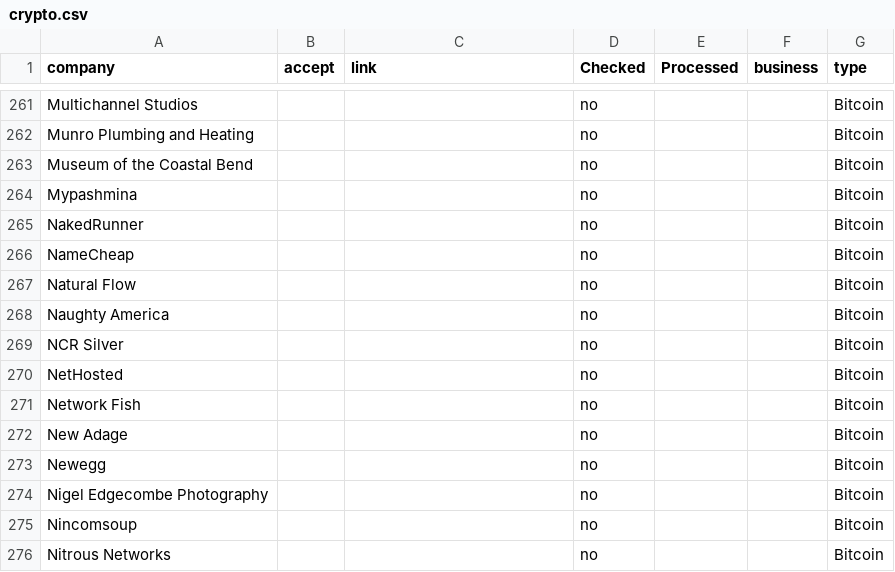
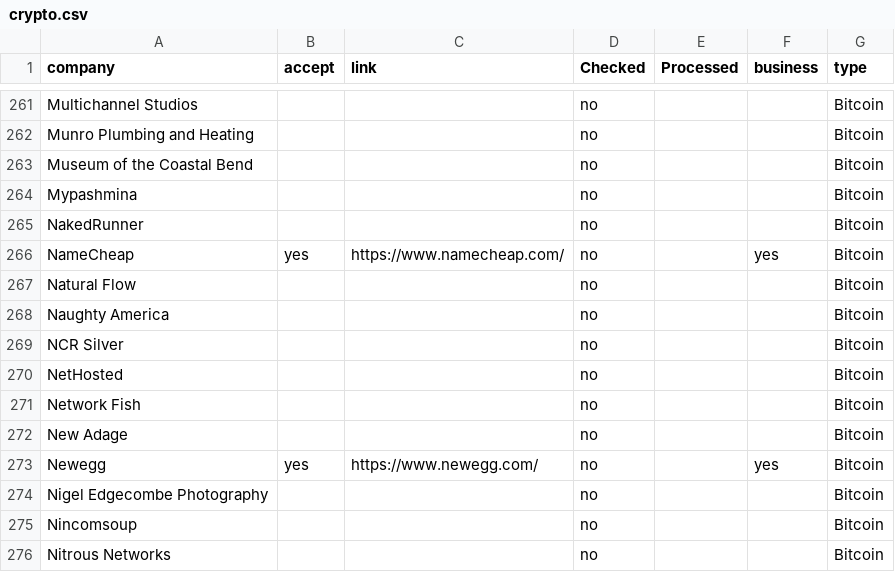
Before and after one commit to itsabhinaya/itsabhinaya.github.io, a CSV file: crypto/crypto.csv, drawn as a sheet; only a part is shown, gaps mark what is left out.

```diff
--- a/crypto/crypto.csv
+++ b/crypto/crypto.csv
@@ -265,3 +265,3 @@ Mypashmina,,,no,,,Bitcoin
 NakedRunner,,,no,,,Bitcoin
-NameCheap,,,no,,,Bitcoin
+NameCheap,yes,https://www.namecheap.com/,no,,yes,Bitcoin
 Natural Flow,,,no,,,Bitcoin
@@ -272,3 +272,3 @@ Network Fish,,,no,,,Bitcoin
 New Adage,,,no,,,Bitcoin
-Newegg,,,no,,,Bitcoin
+Newegg,yes,https://www.newegg.com/,no,,yes,Bitcoin
 Nigel Edgecombe Photography,,,no,,,Bitcoin
```
Also changed, not shown: 1 other file.
